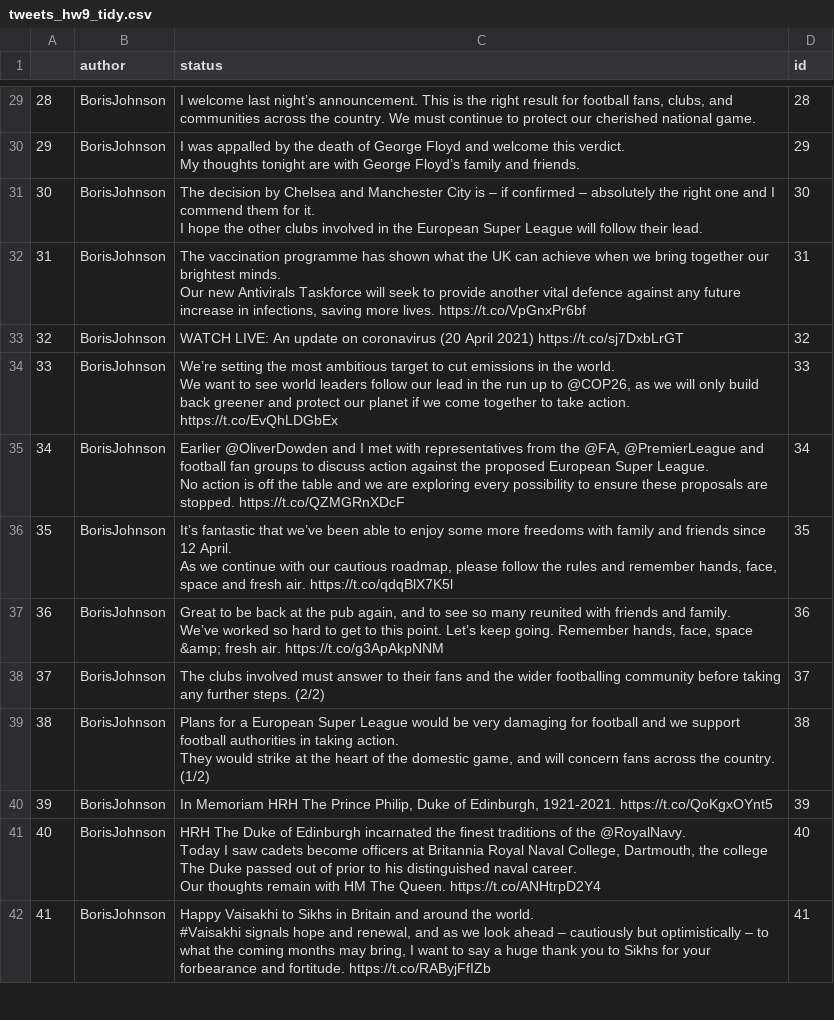
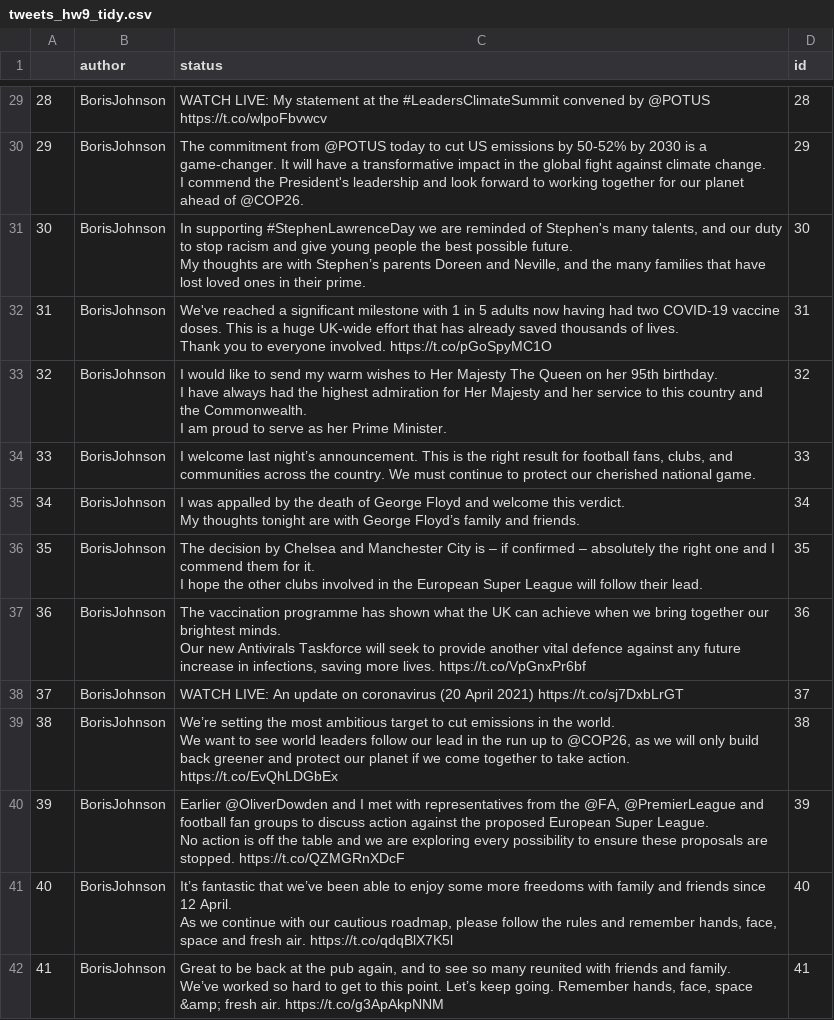
Before and after one commit to jenifernemoda/jenifernemoda.github.io, a CSV file: tweets_hw9_tidy.csv, drawn as a sheet; only a part is shown, gaps mark what is left out; ↵ is a line break in a cell; the diff covers the shown part only; the diff names each change by its address in the sheet, - before the commit and + after, or states it on an @@ line.

```diff
--- a/tweets_hw9_tidy.csv
+++ b/tweets_hw9_tidy.csv
-C29 (status): I welcome last night’s announcement. This is the right result for football fans, clubs, and communities across the country. We must continue to protect our cherished national game.
+C29 (status): WATCH LIVE: My statement at the #LeadersClimateSummit convened by @POTUS https://t.co/wlpoFbvwcv
-C30 (status): I was appalled by the death of George Floyd and welcome this verdict. ↵ My thoughts tonight are with George Floyd’s family and friends.
+C30 (status): The commitment from @POTUS today to cut US emissions by 50-52% by 2030 is a game-changer. It will have a transformative impact in the global fight against climate change. ↵ I commend the President's leadership and look forward to working together for our planet ahead of @COP26.
-C31 (status): The decision by Chelsea and Manchester City is – if confirmed – absolutely the right one and I commend them for it. ↵ I hope the other clubs involved in the European Super League will follow their lead.
+C31 (status): In supporting #StephenLawrenceDay we are reminded of Stephen's many talents, and our duty to stop racism and give young people the best possible future. ↵ My thoughts are with Stephen’s parents Doreen and Neville, and the many families that have lost loved ones in their prime.
-C32 (status): The vaccination programme has shown what the UK can achieve when we bring together our brightest minds. ↵ Our new Antivirals Taskforce will seek to provide another vital defence against any future increase in infections, saving more lives. https://t.co/VpGnxPr6bf
+C32 (status): We've reached a significant milestone with 1 in 5 adults now having had two COVID-19 vaccine doses. This is a huge UK-wide effort that has already saved thousands of lives. ↵ Thank you to everyone involved. https://t.co/pGoSpyMC1O
-C33 (status): WATCH LIVE: An update on coronavirus (20 April 2021) https://t.co/sj7DxbLrGT
+C33 (status): I would like to send my warm wishes to Her Majesty The Queen on her 95th birthday. ↵ I have always had the highest admiration for Her Majesty and her service to this country and the Commonwealth. ↵ I am proud to serve as her Prime Minister.
-C34 (status): We’re setting the most ambitious target to cut emissions in the world. ↵ We want to see world leaders follow our lead in the run up to @COP26, as we will only build back greener and protect our planet if we come together to take action. https://t.co/EvQhLDGbEx
+C34 (status): I welcome last night’s announcement. This is the right result for football fans, clubs, and communities across the country. We must continue to protect our cherished national game.
-C35 (status): Earlier @OliverDowden and I met with representatives from the @FA, @PremierLeague and football fan groups to discuss action against the proposed European Super League. ↵ No action is off the table and we are exploring every possibility to ensure these proposals are stopped. https://t.co/QZMGRnXDcF
+C35 (status): I was appalled by the death of George Floyd and welcome this verdict. ↵ My thoughts tonight are with George Floyd’s family and friends.
-C36 (status): It’s fantastic that we’ve been able to enjoy some more freedoms with family and friends since 12 April. ↵ As we continue with our cautious roadmap, please follow the rules and remember hands, face, space and fresh air. https://t.co/qdqBlX7K5l
+C36 (status): The decision by Chelsea and Manchester City is – if confirmed – absolutely the right one and I commend them for it. ↵ I hope the other clubs involved in the European Super League will follow their lead.
-C37 (status): Great to be back at the pub again, and to see so many reunited with friends and family. ↵ We’ve worked so hard to get to this point. Let’s keep going. Remember hands, face, space &amp; fresh air. https://t.co/g3ApAkpNNM
+C37 (status): The vaccination programme has shown what the UK can achieve when we bring together our brightest minds. ↵ Our new Antivirals Taskforce will seek to provide another vital defence against any future increase in infections, saving more lives. https://t.co/VpGnxPr6bf
-C38 (status): The clubs involved must answer to their fans and the wider footballing community before taking any further steps. (2/2)
+C38 (status): WATCH LIVE: An update on coronavirus (20 April 2021) https://t.co/sj7DxbLrGT
-C39 (status): Plans for a European Super League would be very damaging for football and we support football authorities in taking action. ↵ They would strike at the heart of the domestic game, and will concern fans across the country. (1/2)
+C39 (status): We’re setting the most ambitious target to cut emissions in the world. ↵ We want to see world leaders follow our lead in the run up to @COP26, as we will only build back greener and protect our planet if we come together to take action. https://t.co/EvQhLDGbEx
-C40 (status): In Memoriam HRH The Prince Philip, Duke of Edinburgh, 1921-2021. https://t.co/QoKgxOYnt5
+C40 (status): Earlier @OliverDowden and I met with representatives from the @FA, @PremierLeague and football fan groups to discuss action against the proposed European Super League. ↵ No action is off the table and we are exploring every possibility to ensure these proposals are stopped. https://t.co/QZMGRnXDcF
-C41 (status): HRH The Duke of Edinburgh incarnated the finest traditions of the @RoyalNavy. ↵ Today I saw cadets become officers at Britannia Royal Naval College, Dartmouth, the college The Duke passed out of prior to his distinguished naval career. ↵ Our thoughts remain with HM The Queen. https://t.co/ANHtrpD2Y4
+C41 (status): It’s fantastic that we’ve been able to enjoy some more freedoms with family and friends since 12 April. ↵ As we continue with our cautious roadmap, please follow the rules and remember hands, face, space and fresh air. https://t.co/qdqBlX7K5l
-C42 (status): Happy Vaisakhi to Sikhs in Britain and around the world. ↵ #Vaisakhi signals hope and renewal, and as we look ahead – cautiously but optimistically – to what the coming months may bring, I want to say a huge thank you to Sikhs for your forbearance and fortitude. https://t.co/RAByjFfIZb
+C42 (status): Great to be back at the pub again, and to see so many reunited with friends and family. ↵ We’ve worked so hard to get to this point. Let’s keep going. Remember hands, face, space &amp; fresh air. https://t.co/g3ApAkpNNM
```
Also changed, not shown: 186 edited cells elsewhere in this file, 5 other files.
